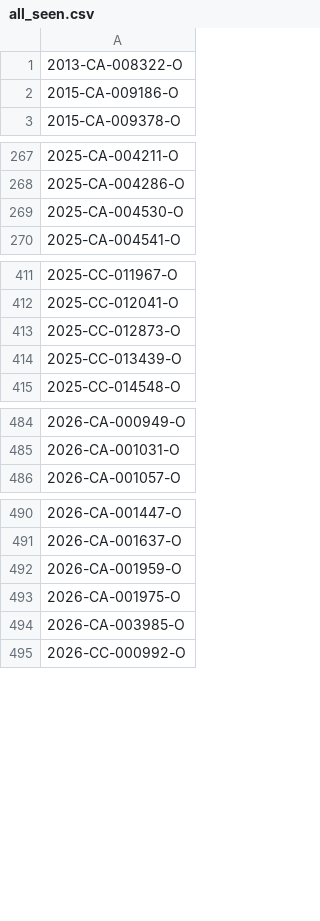
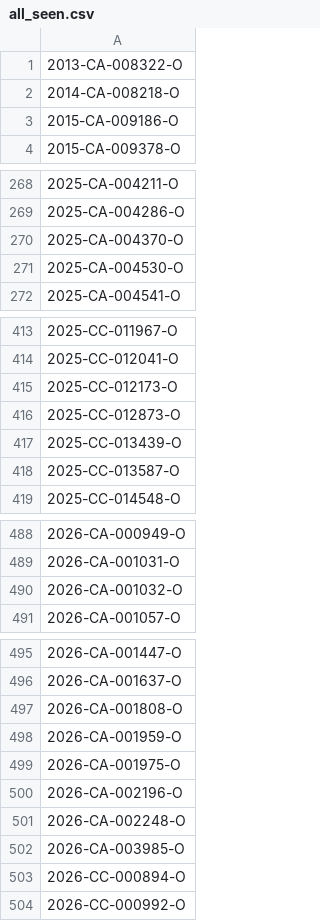
Before and after one commit to figlesias7/Realforeclose-Orange, a CSV file: data/all_seen.csv, drawn as a sheet; only a part is shown, gaps mark what is left out.

```diff
--- a/data/all_seen.csv
+++ b/data/all_seen.csv
@@ -1,2 +1,3 @@
 2013-CA-008322-O
+2014-CA-008218-O
 2015-CA-009186-O
@@ -268,2 +269,3 @@
 2025-CA-004286-O
+2025-CA-004370-O
 2025-CA-004530-O
@@ -412,4 +414,6 @@
 2025-CC-012041-O
+2025-CC-012173-O
 2025-CC-012873-O
 2025-CC-013439-O
+2025-CC-013587-O
 2025-CC-014548-O
@@ -485,2 +489,3 @@
 2026-CA-001031-O
+2026-CA-001032-O
 2026-CA-001057-O
@@ -491,5 +496,9 @@
 2026-CA-001637-O
+2026-CA-001808-O
 2026-CA-001959-O
 2026-CA-001975-O
+2026-CA-002196-O
+2026-CA-002248-O
 2026-CA-003985-O
+2026-CC-000894-O
 2026-CC-000992-O
```
Also changed, not shown: data/event_log.csv, 3 other files.
